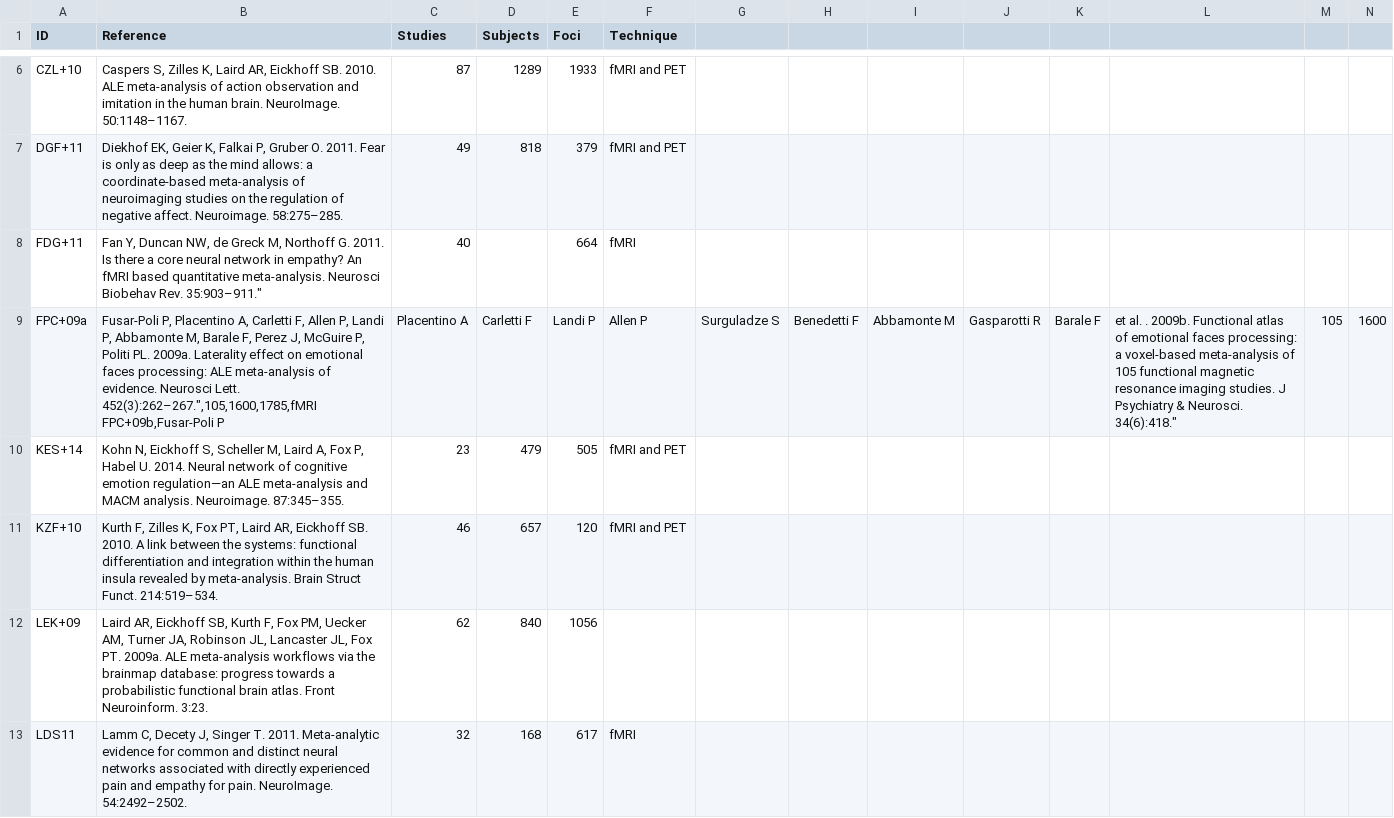
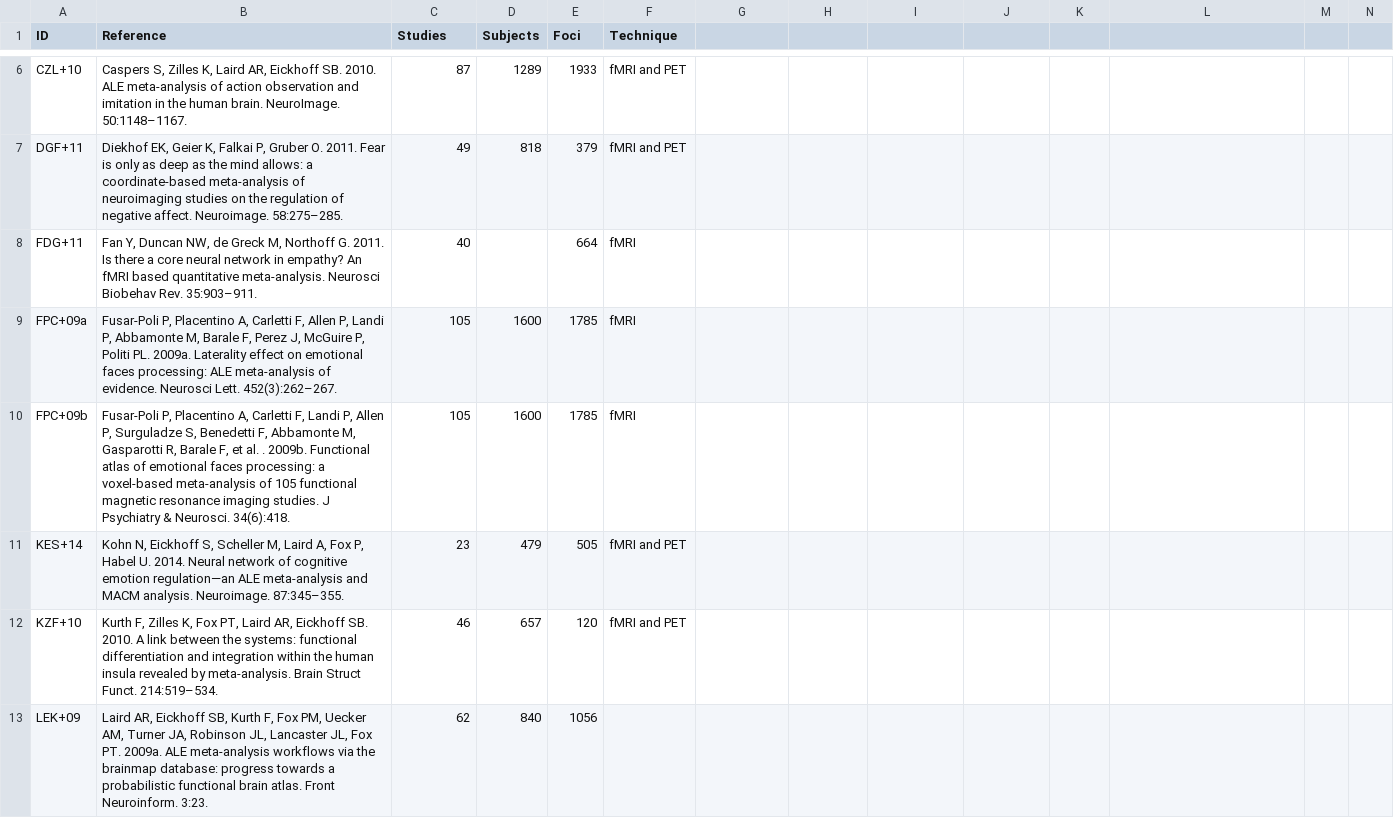
Before and after one commit to danalclop/Alcala-Lopez18CerebCortex, a CSV file: ASJ+18-Table1a.csv, drawn as a sheet; only a part is shown, gaps mark what is left out; the shorter side is filled out with more unchanged rows; rows hold the shown columns only; ↵ is a line break in a cell; the diff covers the shown part only; the diff names each change by its address in the sheet, - before the commit and + after, or states it on an @@ line.

Commit message:
Update ASJ+18-Table1a.csv
Fix a couple of typos in lines 8 & 9.

```diff
--- a/ASJ+18-Table1a.csv
+++ b/ASJ+18-Table1a.csv
-B8 (Reference): …Biobehav Rev. 35:903–911."
+B8 (Reference): …Biobehav Rev. 35:903–911.
-B9 (Reference): …Neurosci Lett. 452(3):262–267.",105,1600,1785,fMRI ↵ FPC+09b,Fusar-Poli P
+B9 (Reference): …Neurosci Lett. 452(3):262–267.
-C9 (Studies): Placentino A
+C9 (Studies): 105
-D9 (Subjects): Carletti F
+D9 (Subjects): 1600
-E9 (Foci): Landi P
+E9 (Foci): 1785
-F9 (Technique): Allen P
+F9 (Technique): fMRI
-G9: Surguladze S
+G9: (empty)
-H9: Benedetti F
+H9: (empty)
-I9: Abbamonte M
+I9: (empty)
-J9: Gasparotti R
+J9: (empty)
-K9: Barale F
+K9: (empty)
-L9: et al. . 2009b. Functional atlas of emotional faces processing: a voxel-based meta-analysis of 105 functional magnetic resonance imaging studies. J Psychiatry & Neurosci. 34(6):418."
+L9: (empty)
-M9: 105
+M9: (empty)
-N9: 1600
+N9: (empty)
+row 10: FPC+09b | Fusar-Poli P, Placentino A, Carletti F, Landi P, Allen P, Surguladze S, Benedetti F, Abbamonte M, Gasparotti R, Barale F, et al. . 2009b. Functional atlas of emotional faces processing: a voxel-based meta-analysis of 105 functional magnetic resonance imaging studies. J Psychiatry & Neurosci. 34(6):418. | 105 | 1600 | 1785 | fMRI
```
Also changed, not shown: 2 edited cells elsewhere in this file.
